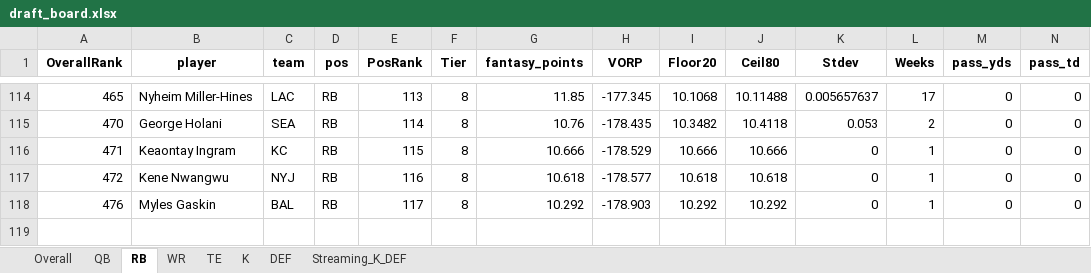
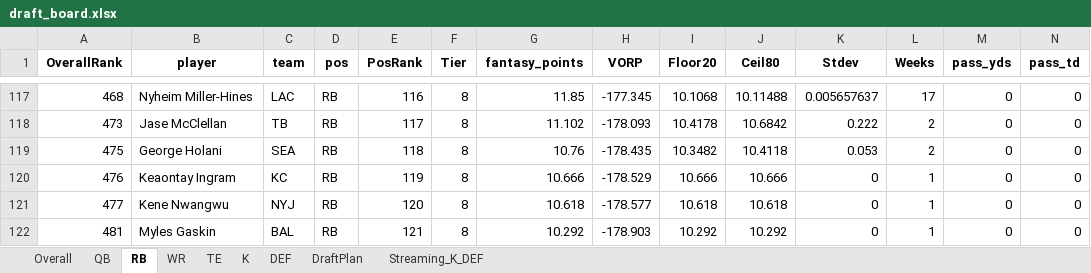
Before and after one commit to janus-tg/nfl_draft, an Excel workbook: output/draft_board.xlsx, sheet RB, drawn as a sheet; only a part is shown, gaps mark what is left out; values as stored, in another font and other column widths than the file's, no borders; addresses are those after the commit; rows hold the shown columns only; the diff covers the shown part only; the diff names each change by its address in the sheet, - before the commit and + after, or states it on an @@ line.

Commit message:
feat: added position and draft plan. need to account for injuries

```diff
--- a/output/draft_board.xlsx (sheet RB)
+++ b/output/draft_board.xlsx (sheet RB)
+sheet tab: DraftPlan
-A117 (OverallRank): 465
+A117 (OverallRank): 468
-E117 (PosRank): 113
+E117 (PosRank): 116
+row 118: 473 | Jase McClellan | TB | RB | 117 | 8 | 11.102 | -178.093 | 10.4178 | 10.6842 | 0.222 | 2 | 0 | 0
-A119 (OverallRank): 470
+A119 (OverallRank): 475
-E119 (PosRank): 114
+E119 (PosRank): 118
-A120 (OverallRank): 471
+A120 (OverallRank): 476
-E120 (PosRank): 115
+E120 (PosRank): 119
-A121 (OverallRank): 472
+A121 (OverallRank): 477
-E121 (PosRank): 116
+E121 (PosRank): 120
-A122 (OverallRank): 476
+A122 (OverallRank): 481
-E122 (PosRank): 117
+E122 (PosRank): 121
```
Also changed, not shown: 3 added rows and 28 edited cells elsewhere in this sheet, sheet QB, sheet WR, sheet Overall, sheet TE, output/top100_by_position.xlsx, 2 other files.
